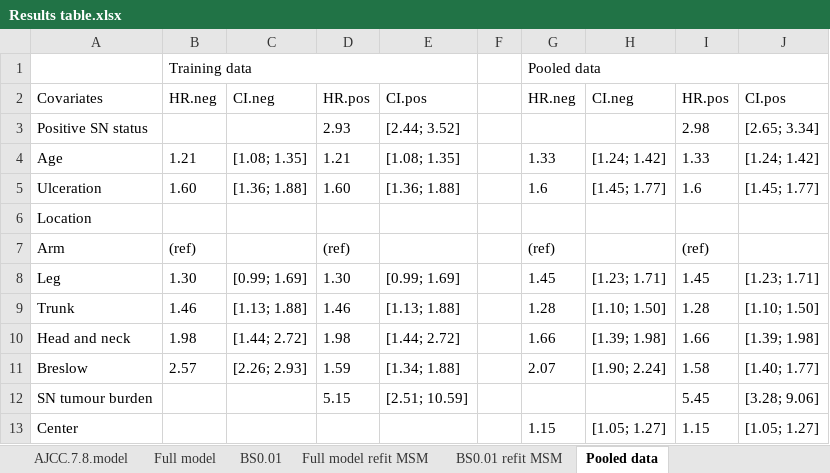
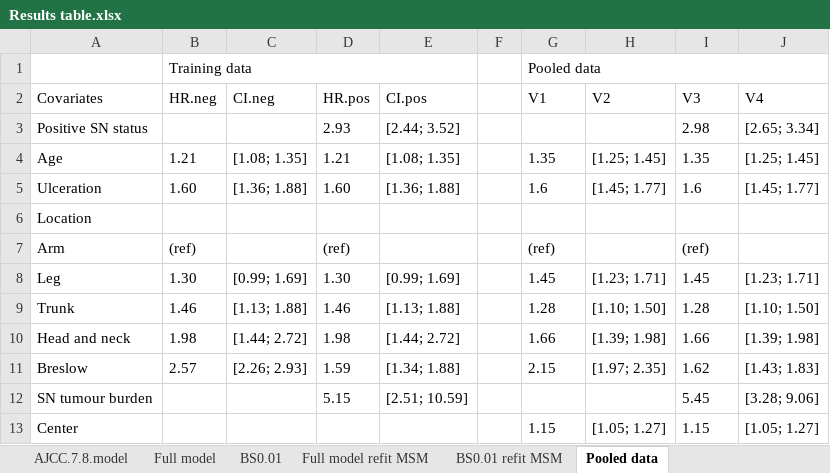
Before and after one commit to CHMMaas/PaperMelanoma, an Excel workbook: Results/Results table.xlsx, sheet Pooled data, drawn as a sheet; values as stored, in another font and other column widths than the file's, no borders; the diff names each change by its address in the sheet, - before the commit and + after, or states it on an @@ line.

Commit message:
Pooled data analysis

```diff
--- a/Results/Results table.xlsx (sheet Pooled data)
+++ b/Results/Results table.xlsx (sheet Pooled data)
-G2: HR.neg
+G2: V1
-H2: CI.neg
+H2: V2
-I2: HR.pos
+I2: V3
-J2: CI.pos
+J2: V4
-G4 (V1): 1.33
+G4 (V1): 1.35
-H4 (V2): [1.24; 1.42]
+H4 (V2): [1.25; 1.45]
-I4 (V3): 1.33
+I4 (V3): 1.35
-J4 (V4): [1.24; 1.42]
+J4 (V4): [1.25; 1.45]
-G11 (V1): 2.07
+G11 (V1): 2.15
-H11 (V2): [1.90; 2.24]
+H11 (V2): [1.97; 2.35]
-I11 (V3): 1.58
+I11 (V3): 1.62
-J11 (V4): [1.40; 1.77]
+J11 (V4): [1.43; 1.83]
```
Also changed, not shown: 4 other files.
